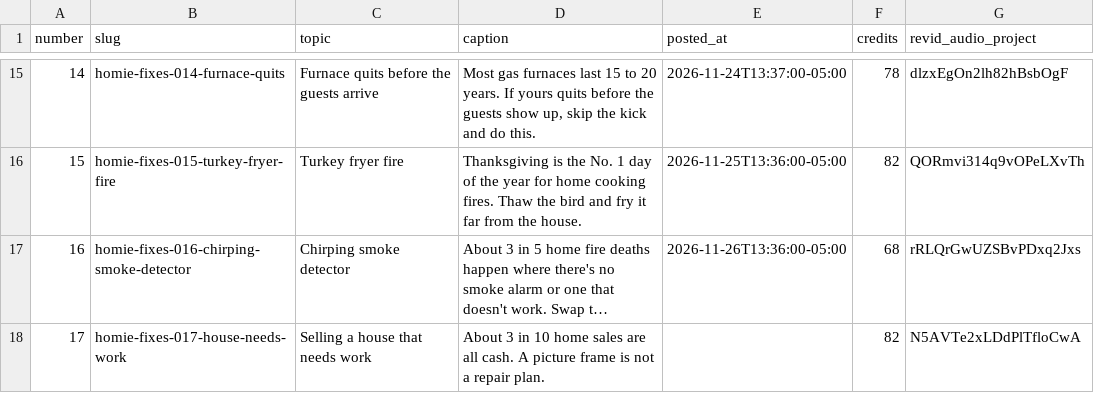
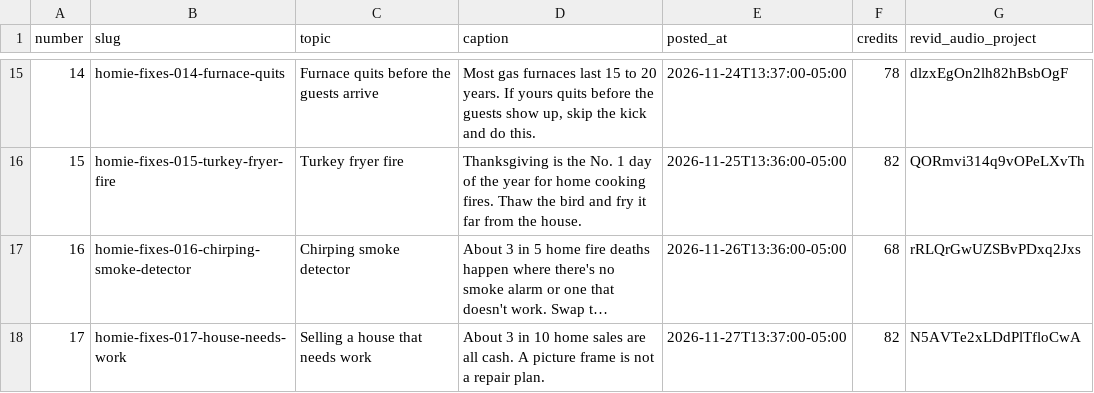
Before and after one commit to maxautomaite2/homie-house-videos, a CSV file: log.csv, drawn as a sheet; only a part is shown, gaps mark what is left out; long unchanged cells end in …; the diff names each change by its address in the sheet, - before the commit and + after, or states it on an @@ line.

```diff
--- a/log.csv
+++ b/log.csv
-E18 (posted_at): (empty)
+E18 (posted_at): 2026-11-27T13:37:00-05:00
```
Also changed, not shown: crossposts.csv, 2 other files.
